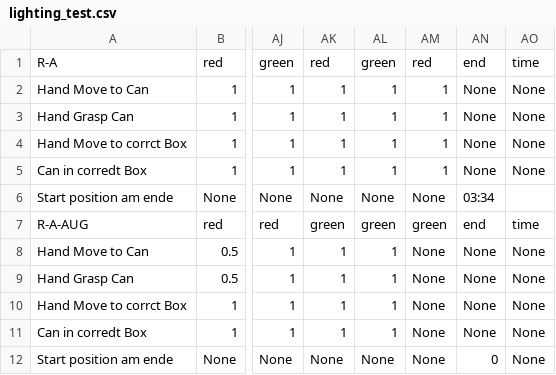
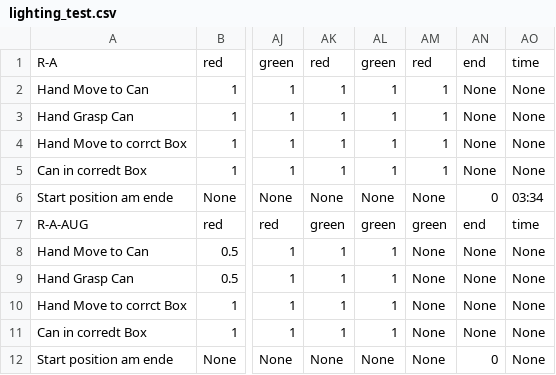
Before and after one commit to kuehnrobin/unitree_IL_lerobot, a CSV file: plot_wandb/lighting_test.csv, drawn as a sheet; only a part is shown, gaps mark what is left out; the diff names each change by its address in the sheet, - before the commit and + after, or states it on an @@ line.

```diff
--- a/plot_wandb/lighting_test.csv
+++ b/plot_wandb/lighting_test.csv
-AN6: 03:34
+AN6: 0
-AO6: (empty)
+AO6: 03:34
```
Also changed, not shown: plot_wandb/can_policies_time.csv, plot_wandb/cubes_policies.csv, 1 other file.
